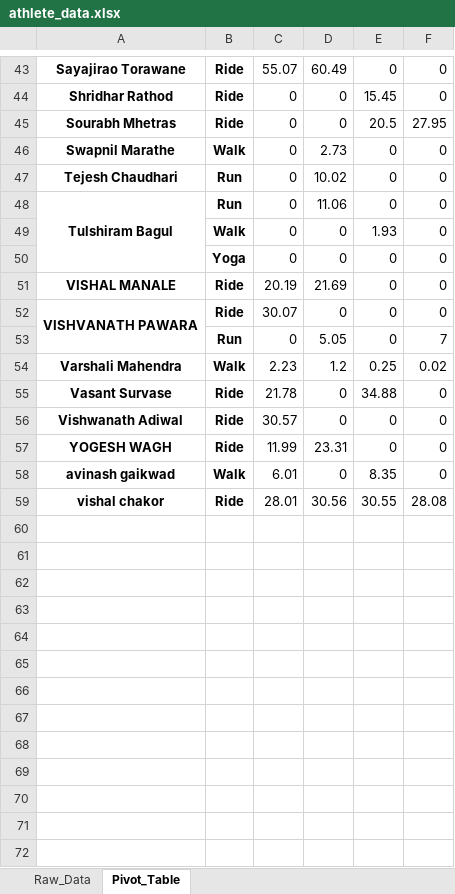
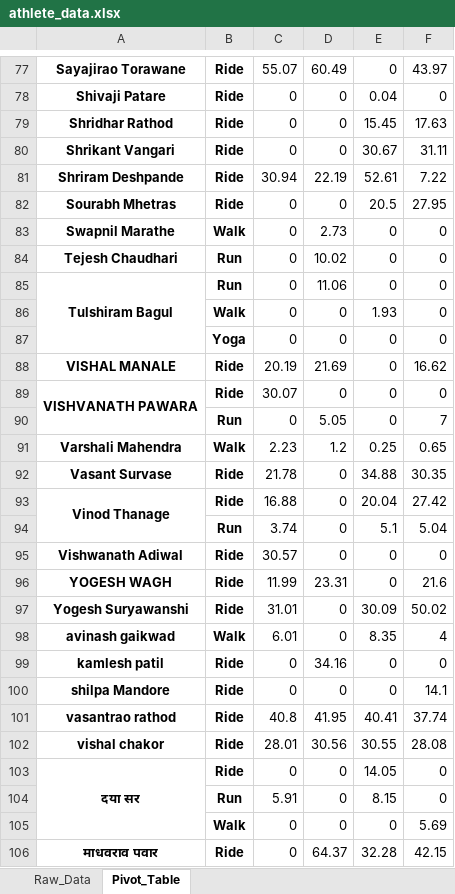
Before and after one commit to manojcpatil/jalgaon-cyclists-club, an Excel workbook: athlete_data.xlsx, sheet Pivot_Table, drawn as a sheet; only a part is shown, gaps mark what is left out; values as stored, in another font and other column widths than the file's, no borders; addresses are those after the commit; the diff covers the shown part only; the diff names each change by its address in the sheet, - before the commit and + after, or states it on an @@ line.

```diff
--- a/athlete_data.xlsx (sheet Pivot_Table)
+++ b/athlete_data.xlsx (sheet Pivot_Table)
-F77: 0
+F77: 43.97
+row 78: Shivaji Patare | Ride | 0 | 0 | 0.04 | 0
-F79: 0
+F79: 17.63
+row 80: Shrikant Vangari | Ride | 0 | 0 | 30.67 | 31.11
+row 81: Shriram Deshpande | Ride | 30.94 | 22.19 | 52.61 | 7.22
-F88: 0
+F88: 16.62
-F91: 0.02
+F91: 0.65
-F92: 0
+F92: 30.35
+row 93: Vinod Thanage | Ride | 16.88 | 0 | 20.04 | 27.42
+row 94:  | Run | 3.74 | 0 | 5.1 | 5.04
-F96: 0
+F96: 21.6
+row 97: Yogesh Suryawanshi | Ride | 31.01 | 0 | 30.09 | 50.02
-F98: 0
+F98: 4
+row 99: kamlesh patil | Ride | 0 | 34.16 | 0 | 0
+row 100: shilpa Mandore | Ride | 0 | 0 | 0 | 14.1
+row 101: vasantrao rathod | Ride | 40.8 | 41.95 | 40.41 | 37.74
+row 103: दया सर | Ride | 0 | 0 | 14.05 | 0
+row 104:  | Run | 5.91 | 0 | 8.15 | 0
+row 105:  | Walk | 0 | 0 | 0 | 5.69
+row 106: माधवराव पवार | Ride | 0 | 64.37 | 32.28 | 42.15
```
Also changed, not shown: 34 added rows, 15 edited cells and merged cells elsewhere in this sheet, sheet Raw_Data, 1 other file.
